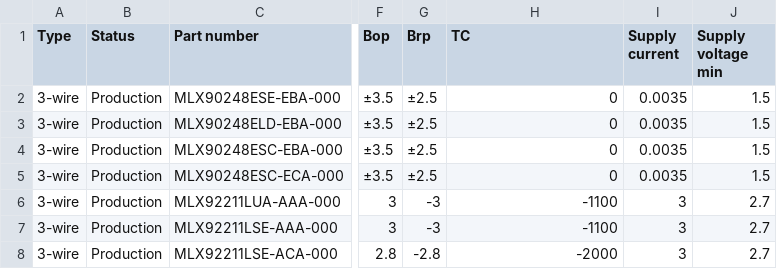
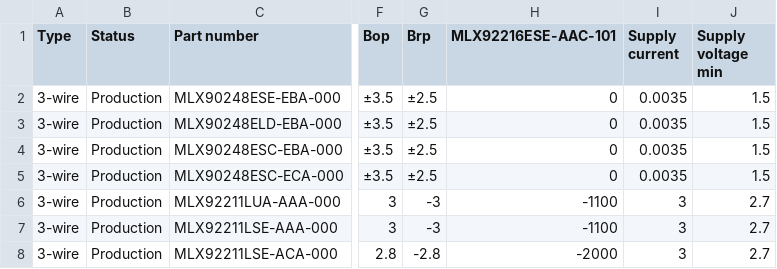
Before and after one commit to MelexisBC/Wizard--Latch-Switch-ICs-Data, a CSV file: Latch-Switch-ICs-Wizard-Data.csv, drawn as a sheet; only a part is shown, gaps mark what is left out; the diff names each change by its address in the sheet, - before the commit and + after, or states it on an @@ line.

Commit message:
Wizard - Latch and switch ICs - Google sheet updated

```diff
--- a/Latch-Switch-ICs-Wizard-Data.csv
+++ b/Latch-Switch-ICs-Wizard-Data.csv
-H1: TC
+H1: MLX92216ESE-AAC-101
```
